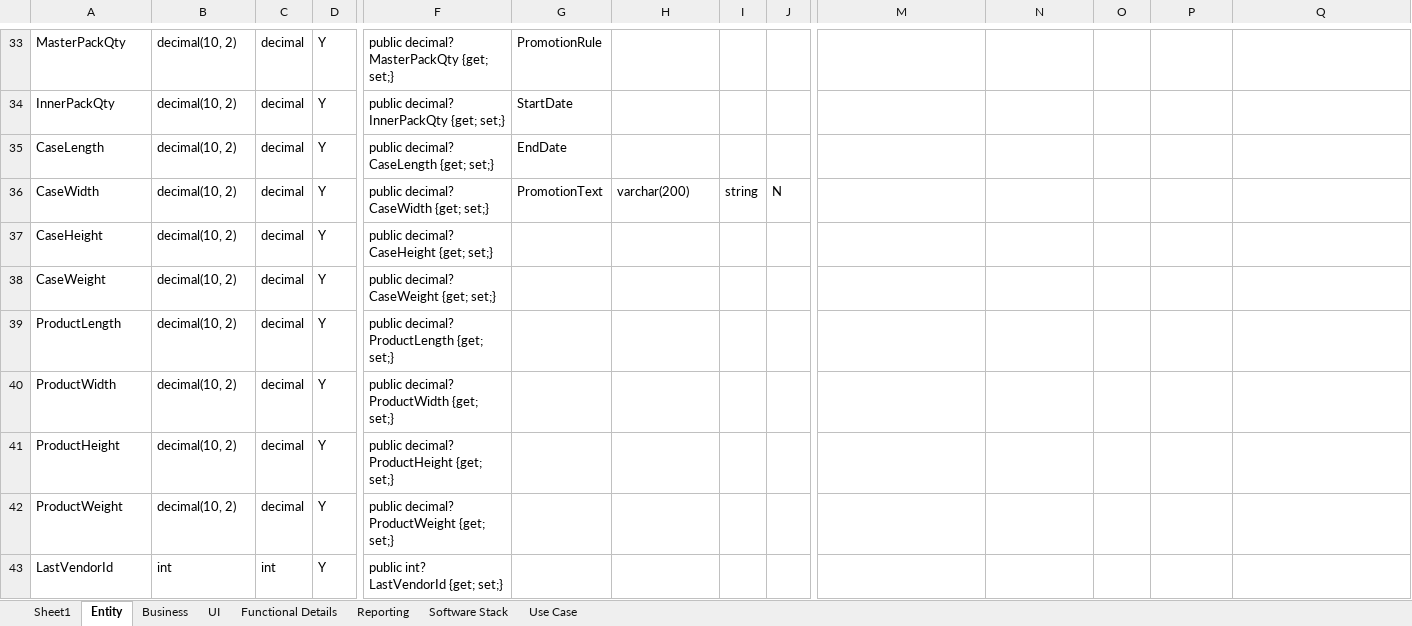
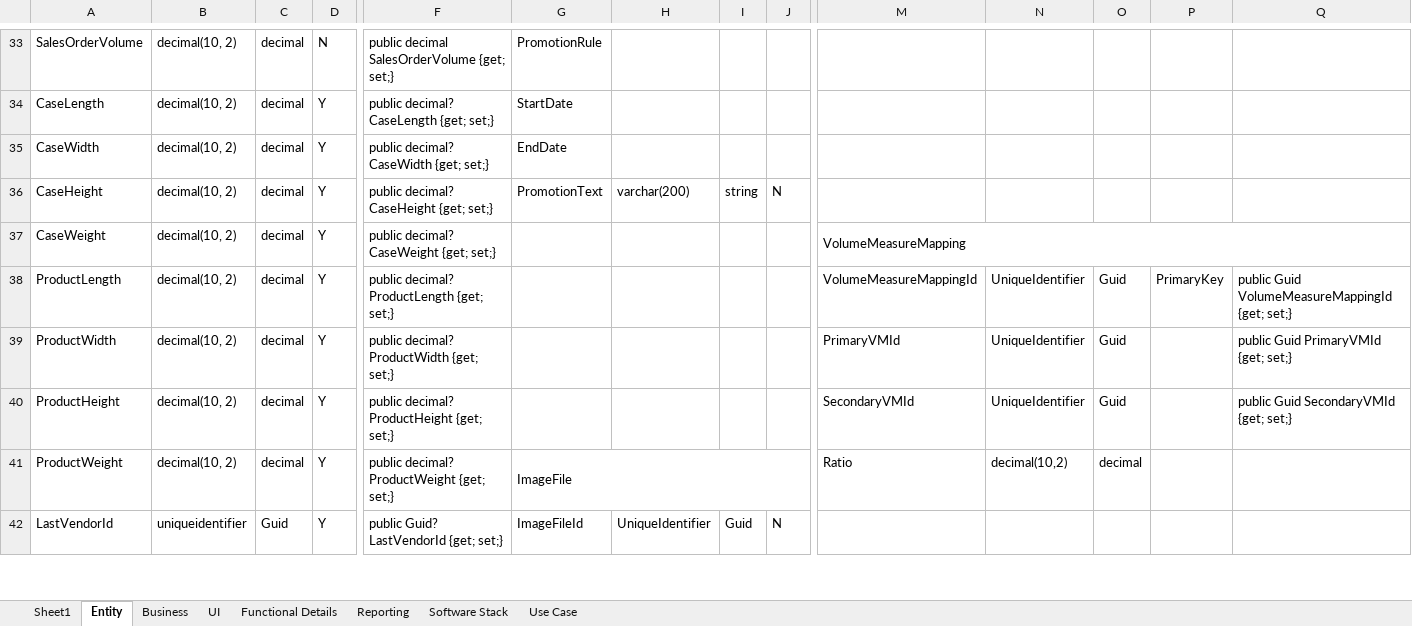
Before and after one commit to szwork2013/Innoventory, an Excel workbook: Functional/InventoryEntities.xlsx, sheet Entity, drawn as a sheet; only a part is shown, gaps mark what is left out; values as stored, in another font and other column widths than the file's, no cell formats; removed rows and columns are numbered as before the commit, all else as after; rows hold the shown columns only; the diff covers the shown part only; the diff names each change by its address in the sheet, - before the commit and + after, or states it on an @@ line.

Commit message:
change in entity excel file

```diff
--- a/Functional/InventoryEntities.xlsx (sheet Entity)
+++ b/Functional/InventoryEntities.xlsx (sheet Entity)
-A33: MasterPackQty
+A33: SalesOrderVolume
-D33: Y
+D33: N
-F33: public decimal? MasterPackQty {get; set;}
+F33: public decimal SalesOrderVolume {get; set;}
-row 34: InnerPackQty | decimal(10, 2) | decimal | Y | public decimal? InnerPackQty {get; set;} | StartDate
-G34: EndDate
+G34: StartDate
-G35: PromotionText
+G35: EndDate
-H35: varchar(200)
+H35: (empty)
-I35: string
+I35: (empty)
-J35: N
+J35: (empty)
-G36: (empty)
+G36: PromotionText
-H36: (empty)
+H36: varchar(200)
-I36: (empty)
+I36: string
-J36: (empty)
+J36: N
-M37: (empty)
+M37: VolumeMeasureMapping
+M37:Q37 merged
-M38: (empty)
+M38: VolumeMeasureMappingId
-N38:N40: (empty)
+N38:N40: UniqueIdentifier
-O38:O40: (empty)
+O38:O40: Guid
-P38: (empty)
+P38: PrimaryKey
-Q38: (empty)
+Q38: public Guid VolumeMeasureMappingId {get; set;}
-M39: (empty)
+M39: PrimaryVMId
-Q39: (empty)
+Q39: public Guid PrimaryVMId {get; set;}
-M40: (empty)
+M40: SecondaryVMId
-Q40: (empty)
+Q40: public Guid SecondaryVMId {get; set;}
-G41: (empty)
+G41: ImageFile
+G41:L41 merged
-M41: (empty)
+M41: Ratio
-N41: (empty)
+N41: decimal(10,2)
-O41: (empty)
+O41: decimal
-row 43: LastVendorId | int | int | Y | public int? LastVendorId {get; set;}
+row 42: LastVendorId | uniqueidentifier | Guid | Y | public Guid? LastVendorId {get; set;} | ImageFileId | UniqueIdentifier | Guid | N
```
Also changed, not shown: 9 added rows, 8 removed rows, 145 edited cells and merged cells elsewhere in this sheet, cell formats, formulas that keep their value.
